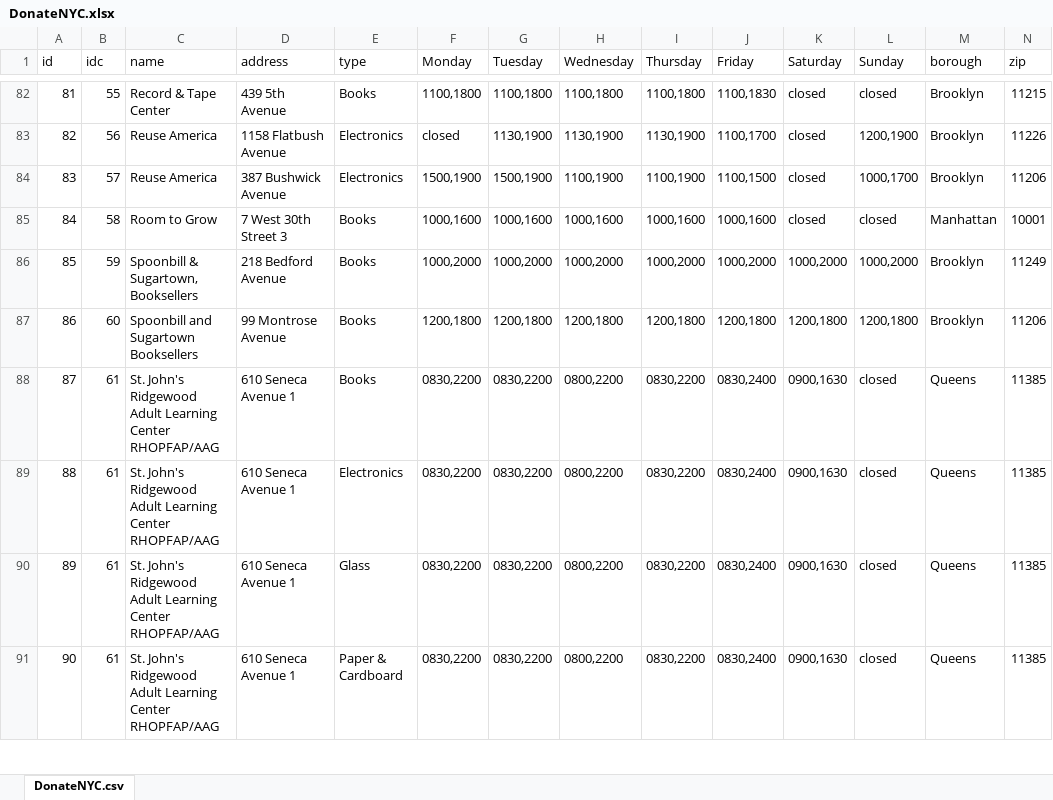
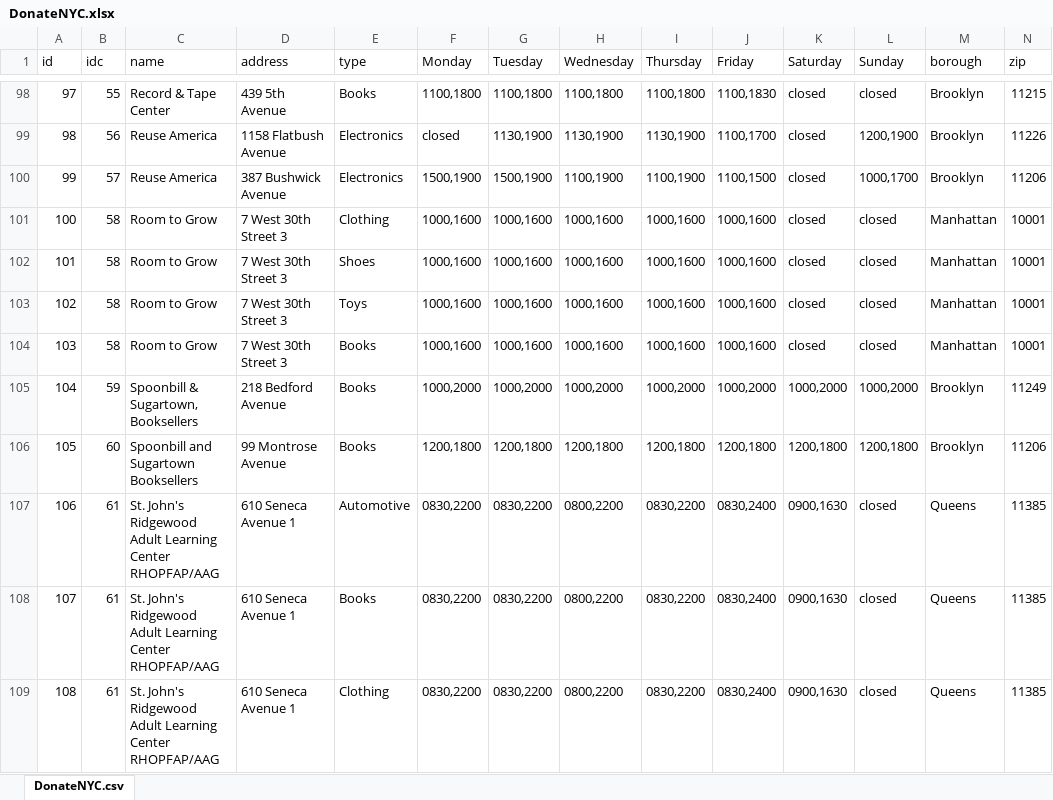
Before and after one commit to rafaellichen/Recycling-System, an Excel workbook: static/data/DonateNYC.xlsx, sheet DonateNYC.csv, drawn as a sheet; only a part is shown, gaps mark what is left out; the shorter side is filled out with more unchanged rows; values as stored, in another font and other column widths than the file's, no borders; rows hold the shown columns only; the diff covers the shown part only; the diff names each change by its address in the sheet, - before the commit and + after, or states it on an @@ line.

```diff
--- a/static/data/DonateNYC.xlsx (sheet DonateNYC.csv)
+++ b/static/data/DonateNYC.xlsx (sheet DonateNYC.csv)
@@ column A (id) renumbered between rows 31 and 192 @@
+row 101: 100 | 58 | Room to Grow | 7 West 30th Street 3 | Clothing | 1000,1600 | 1000,1600 | 1000,1600 | 1000,1600 | 1000,1600 | closed | closed | Manhattan | 10001
+row 102: 101 | 58 | Room to Grow | 7 West 30th Street 3 | Shoes | 1000,1600 | 1000,1600 | 1000,1600 | 1000,1600 | 1000,1600 | closed | closed | Manhattan | 10001
+row 103: 102 | 58 | Room to Grow | 7 West 30th Street 3 | Toys | 1000,1600 | 1000,1600 | 1000,1600 | 1000,1600 | 1000,1600 | closed | closed | Manhattan | 10001
+row 107: 106 | 61 | St. John's Ridgewood Adult Learning Center RHOPFAP/AAG | 610 Seneca Avenue 1 | Automotive | 0830,2200 | 0830,2200 | 0800,2200 | 0830,2200 | 0830,2400 | 0900,1630 | closed | Queens | 11385
+row 109: 108 | 61 | St. John's Ridgewood Adult Learning Center RHOPFAP/AAG | 610 Seneca Avenue 1 | Clothing | 0830,2200 | 0830,2200 | 0800,2200 | 0830,2200 | 0830,2400 | 0900,1630 | closed | Queens | 11385
```
Also changed, not shown: 62 added rows, 1 removed row, 2 moved rows and 7 edited cells elsewhere in this sheet, 4 other files.
